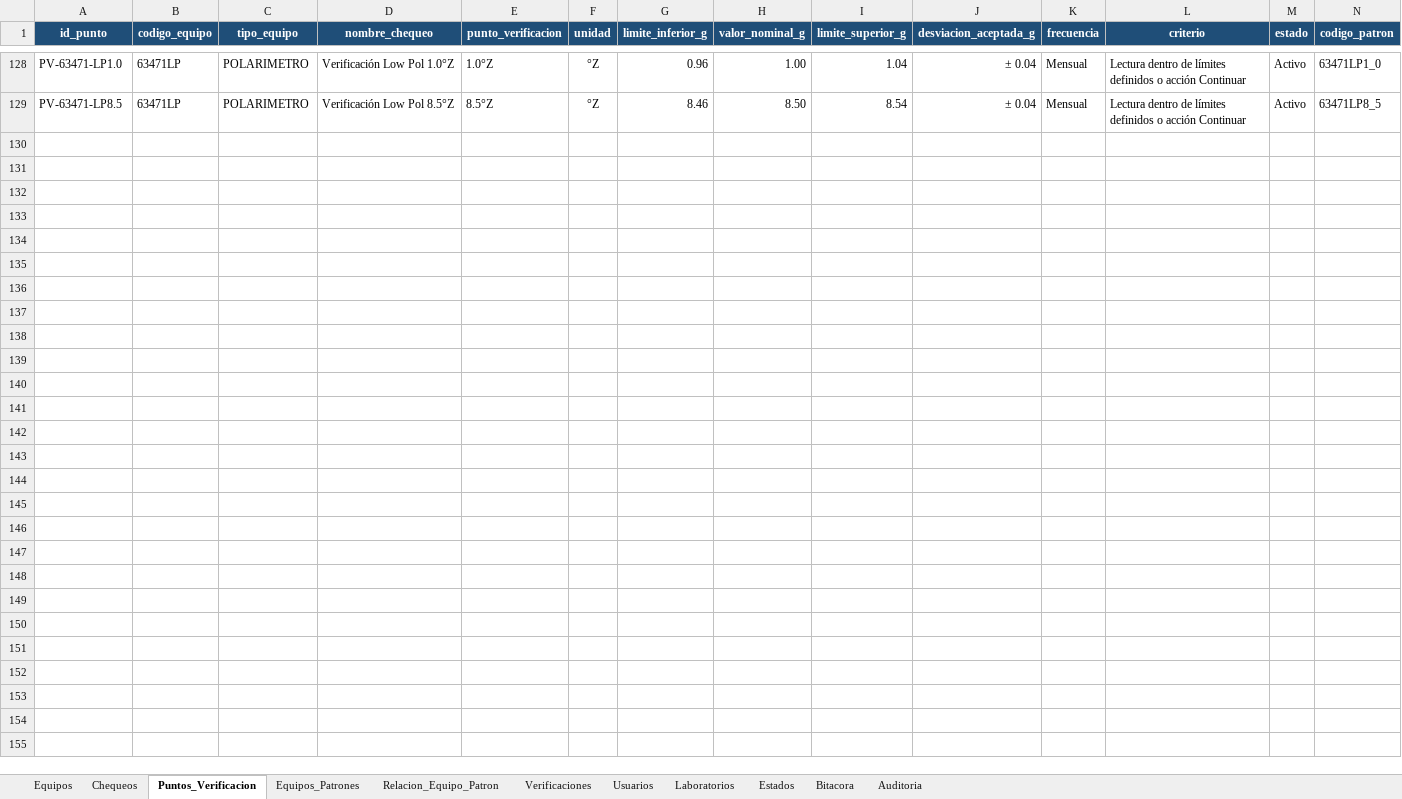
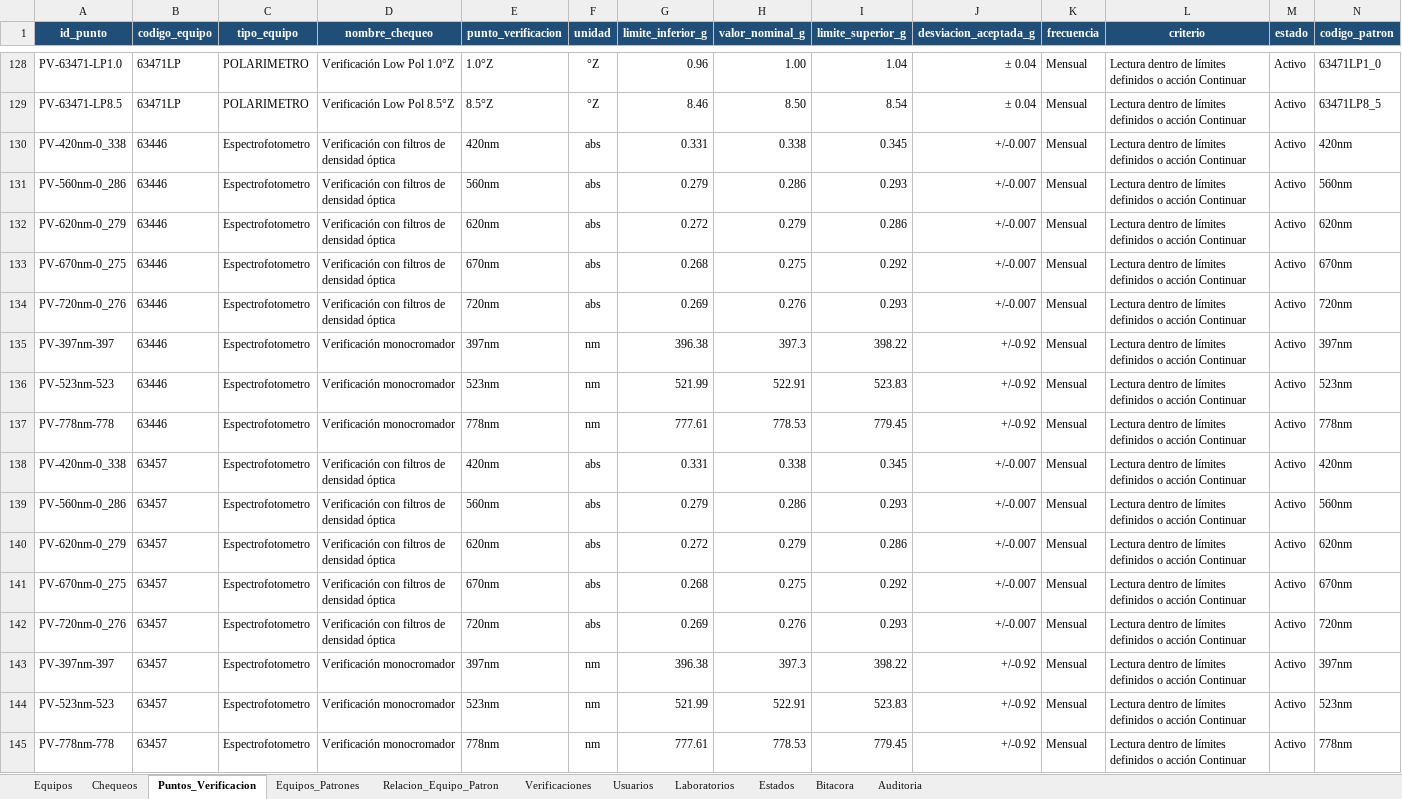
Before and after one commit to dfreyes0210/PROVICHECK-Enterprise, an Excel workbook: data/PROVICHECK_Base_Datos.xlsx, sheet Puntos_Verificacion, drawn as a sheet; only a part is shown, gaps mark what is left out; values as stored, in another font and other column widths than the file's, no borders; table styles not drawn; rows hold the shown columns only; the diff names each change by its address in the sheet, - before the commit and + after, or states it on an @@ line.

Commit message:
Update PROVICHECK_Base_Datos.xlsx

```diff
--- a/data/PROVICHECK_Base_Datos.xlsx (sheet Puntos_Verificacion)
+++ b/data/PROVICHECK_Base_Datos.xlsx (sheet Puntos_Verificacion)
+row 130: PV-420nm-0_338 | 63446 | Espectrofotometro | Verificación con filtros de densidad óptica | 420nm | abs | 0.331 | 0.338 | 0.345 | +/-0.007 | Mensual | Lectura dentro de límites definidos o acción Continuar | Activo | 420nm
+row 131: PV-560nm-0_286 | 63446 | Espectrofotometro | Verificación con filtros de densidad óptica | 560nm | abs | 0.279 | 0.286 | 0.293 | +/-0.007 | Mensual | Lectura dentro de límites definidos o acción Continuar | Activo | 560nm
+row 132: PV-620nm-0_279 | 63446 | Espectrofotometro | Verificación con filtros de densidad óptica | 620nm | abs | 0.272 | 0.279 | 0.286 | +/-0.007 | Mensual | Lectura dentro de límites definidos o acción Continuar | Activo | 620nm
+row 133: PV-670nm-0_275 | 63446 | Espectrofotometro | Verificación con filtros de densidad óptica | 670nm | abs | 0.268 | 0.275 | 0.292 | +/-0.007 | Mensual | Lectura dentro de límites definidos o acción Continuar | Activo | 670nm
+row 134: PV-720nm-0_276 | 63446 | Espectrofotometro | Verificación con filtros de densidad óptica | 720nm | abs | 0.269 | 0.276 | 0.293 | +/-0.007 | Mensual | Lectura dentro de límites definidos o acción Continuar | Activo | 720nm
+row 135: PV-397nm-397 | 63446 | Espectrofotometro | Verificación monocromador | 397nm | nm | 396.38 | 397.3 | 398.22 | +/-0.92 | Mensual | Lectura dentro de límites definidos o acción Continuar | Activo | 397nm
+row 136: PV-523nm-523 | 63446 | Espectrofotometro | Verificación monocromador | 523nm | nm | 521.99 | 522.91 | 523.83 | +/-0.92 | Mensual | Lectura dentro de límites definidos o acción Continuar | Activo | 523nm
+row 137: PV-778nm-778 | 63446 | Espectrofotometro | Verificación monocromador | 778nm | nm | 777.61 | 778.53 | 779.45 | +/-0.92 | Mensual | Lectura dentro de límites definidos o acción Continuar | Activo | 778nm
+row 138: PV-420nm-0_338 | 63457 | Espectrofotometro | Verificación con filtros de densidad óptica | 420nm | abs | 0.331 | 0.338 | 0.345 | +/-0.007 | Mensual | Lectura dentro de límites definidos o acción Continuar | Activo | 420nm
+row 139: PV-560nm-0_286 | 63457 | Espectrofotometro | Verificación con filtros de densidad óptica | 560nm | abs | 0.279 | 0.286 | 0.293 | +/-0.007 | Mensual | Lectura dentro de límites definidos o acción Continuar | Activo | 560nm
+row 140: PV-620nm-0_279 | 63457 | Espectrofotometro | Verificación con filtros de densidad óptica | 620nm | abs | 0.272 | 0.279 | 0.286 | +/-0.007 | Mensual | Lectura dentro de límites definidos o acción Continuar | Activo | 620nm
+row 141: PV-670nm-0_275 | 63457 | Espectrofotometro | Verificación con filtros de densidad óptica | 670nm | abs | 0.268 | 0.275 | 0.292 | +/-0.007 | Mensual | Lectura dentro de límites definidos o acción Continuar | Activo | 670nm
+row 142: PV-720nm-0_276 | 63457 | Espectrofotometro | Verificación con filtros de densidad óptica | 720nm | abs | 0.269 | 0.276 | 0.293 | +/-0.007 | Mensual | Lectura dentro de límites definidos o acción Continuar | Activo | 720nm
+row 143: PV-397nm-397 | 63457 | Espectrofotometro | Verificación monocromador | 397nm | nm | 396.38 | 397.3 | 398.22 | +/-0.92 | Mensual | Lectura dentro de límites definidos o acción Continuar | Activo | 397nm
+row 144: PV-523nm-523 | 63457 | Espectrofotometro | Verificación monocromador | 523nm | nm | 521.99 | 522.91 | 523.83 | +/-0.92 | Mensual | Lectura dentro de límites definidos o acción Continuar | Activo | 523nm
+row 145: PV-778nm-778 | 63457 | Espectrofotometro | Verificación monocromador | 778nm | nm | 777.61 | 778.53 | 779.45 | +/-0.92 | Mensual | Lectura dentro de límites definidos o acción Continuar | Activo | 778nm
```
Also changed, not shown: sheet Relacion_Equipo_Patron, sheet Equipos.
